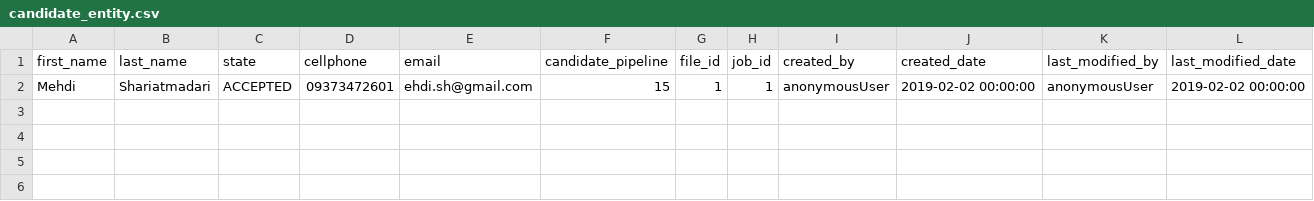
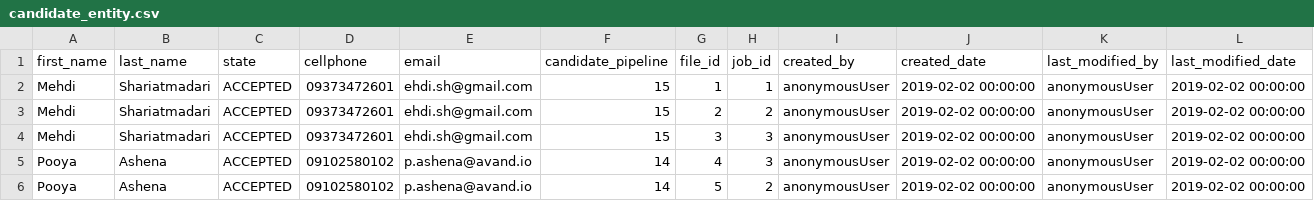
Before and after one commit to voldemort-pishe/Voldemort-Backend, a CSV file: src/main/resources/config/liquibase/candidate_entity.csv, drawn as a sheet.

Commit message:
add new hardcode data for tables

```diff
--- a/src/main/resources/config/liquibase/candidate_entity.csv
+++ b/src/main/resources/config/liquibase/candidate_entity.csv
@@ -2 +2,5 @@ first_name;last_name;state;cellphone;email;candidate_pipeline;file_id;job_id;cre
 Mehdi;Shariatmadari;ACCEPTED;09373472601;ehdi.sh@gmail.com;15;1;1;anonymousUser;2019-02-02 00:00:00;anonymousUser;2019-02-02 00:00:00
+Mehdi;Shariatmadari;ACCEPTED;09373472601;ehdi.sh@gmail.com;15;2;2;anonymousUser;2019-02-02 00:00:00;anonymousUser;2019-02-02 00:00:00
+Mehdi;Shariatmadari;ACCEPTED;09373472601;ehdi.sh@gmail.com;15;3;3;anonymousUser;2019-02-02 00:00:00;anonymousUser;2019-02-02 00:00:00
+Pooya;Ashena;ACCEPTED;09102580102;p.ashena@avand.io;14;4;3;anonymousUser;2019-02-02 00:00:00;anonymousUser;2019-02-02 00:00:00
+Pooya;Ashena;ACCEPTED;09102580102;p.ashena@avand.io;14;5;2;anonymousUser;2019-02-02 00:00:00;anonymousUser;2019-02-02 00:00:00
```
Also changed, not shown: src/main/resources/config/liquibase/company_entity.csv, 4 other files.
